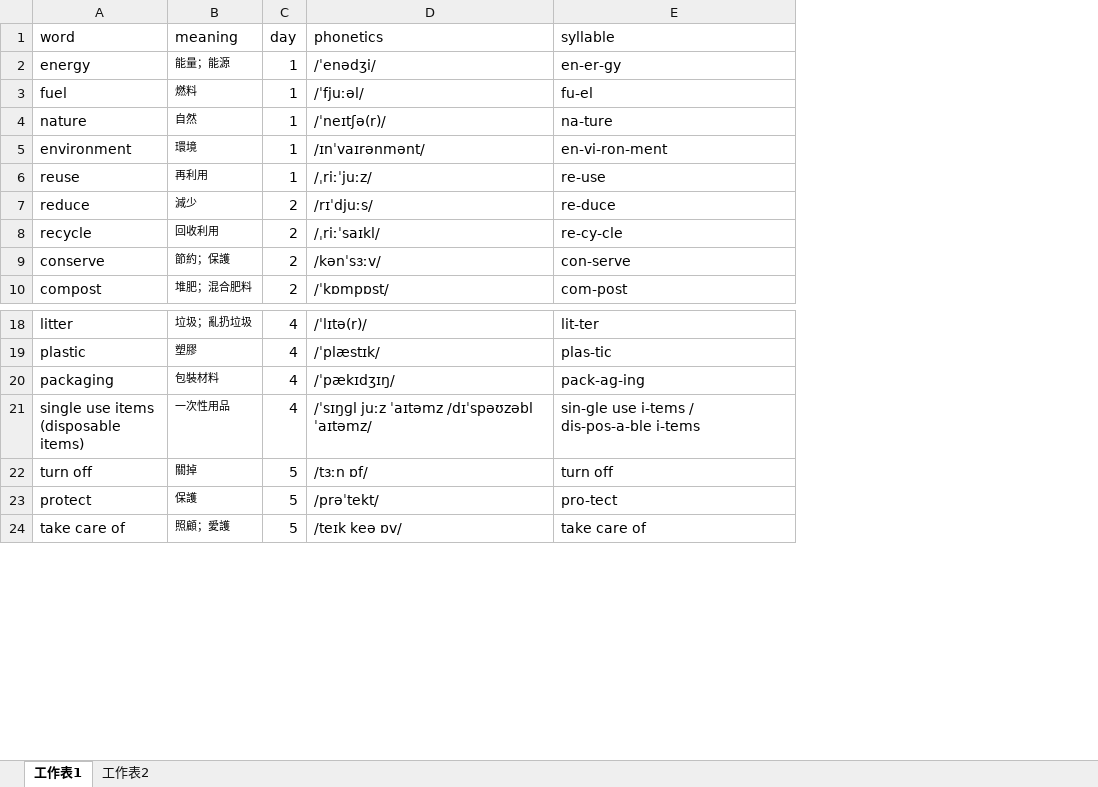
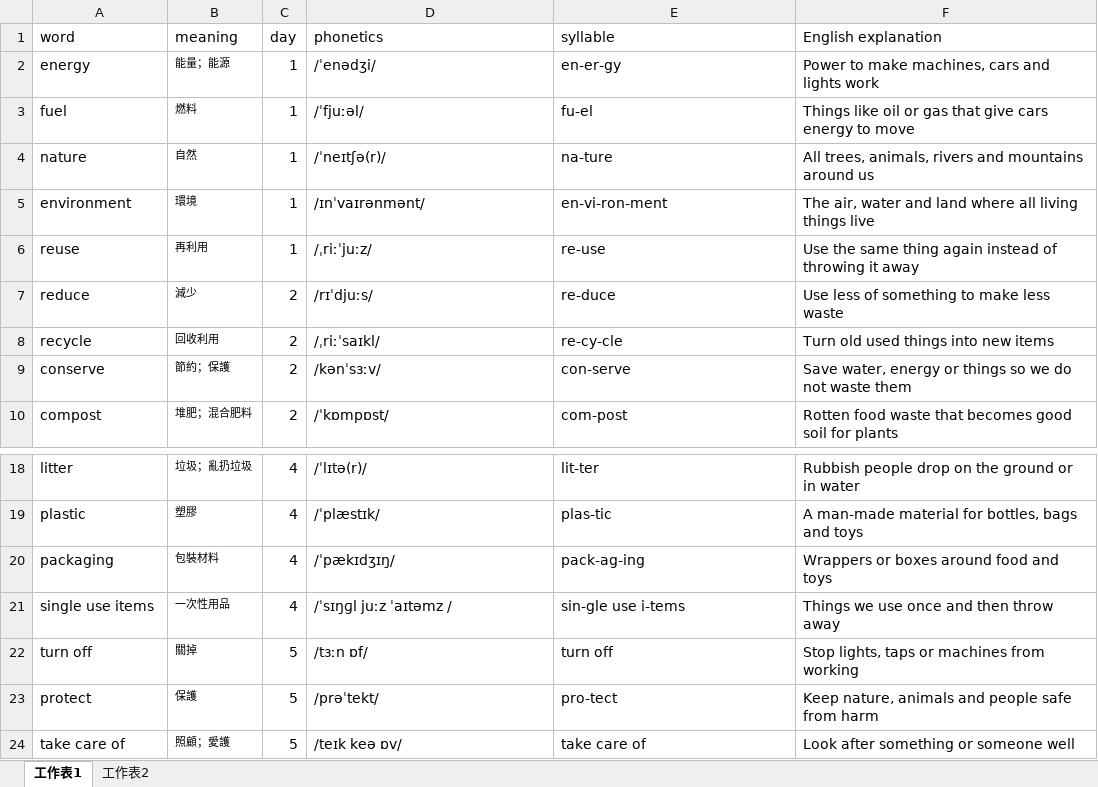
Before and after one commit to vizaiweb/word-review, an Excel workbook: data/P2/P2T2_BQ4.xlsx, sheet 工作表1, drawn as a sheet; only a part is shown, gaps mark what is left out; values as stored, in another font and other column widths than the file's, no borders; ↵ is a line break in a cell; the diff names each change by its address in the sheet, - before the commit and + after, or states it on an @@ line.

```diff
--- a/data/P2/P2T2_BQ4.xlsx (sheet 工作表1)
+++ b/data/P2/P2T2_BQ4.xlsx (sheet 工作表1)
+column F (English explanation), rows 2-10: Power to make machines, cars and lights work | Things like oil or gas that give cars energy to move | All trees, animals, rivers and mountains around us | The air, water and land where all living things live | Use the same thing again instead of throwing it away | Use less of something to make less waste | Turn old used things into new items | Save water, energy or things so we do not waste them | Rotten food waste that becomes good soil for plants; rows 18-24: Rubbish people drop on the ground or in water | A man-made material for bottles, bags and toys | Wrappers or boxes around food and toys | Things we use once and then throw away | Stop lights, taps or machines from working | Keep nature, animals and people safe from harm | Look after something or someone well
-A21 (word): single use items ↵ (disposable items)
+A21 (word): single use items
-D21 (phonetics): /ˈsɪŋɡl juːz ˈaɪtəmz /dɪˈspəʊzəbl ˈaɪtəmz/
+D21 (phonetics): /ˈsɪŋɡl juːz ˈaɪtəmz /
-E21 (syllable): sin-gle use i-tems / dis-pos-a-ble i-tems
+E21 (syllable): sin-gle use i-tems
```
Also changed, not shown: data/P2/P2T1_BQ1.xlsx, data/P2/P2T1_BQ2.xlsx, 3 other files.
